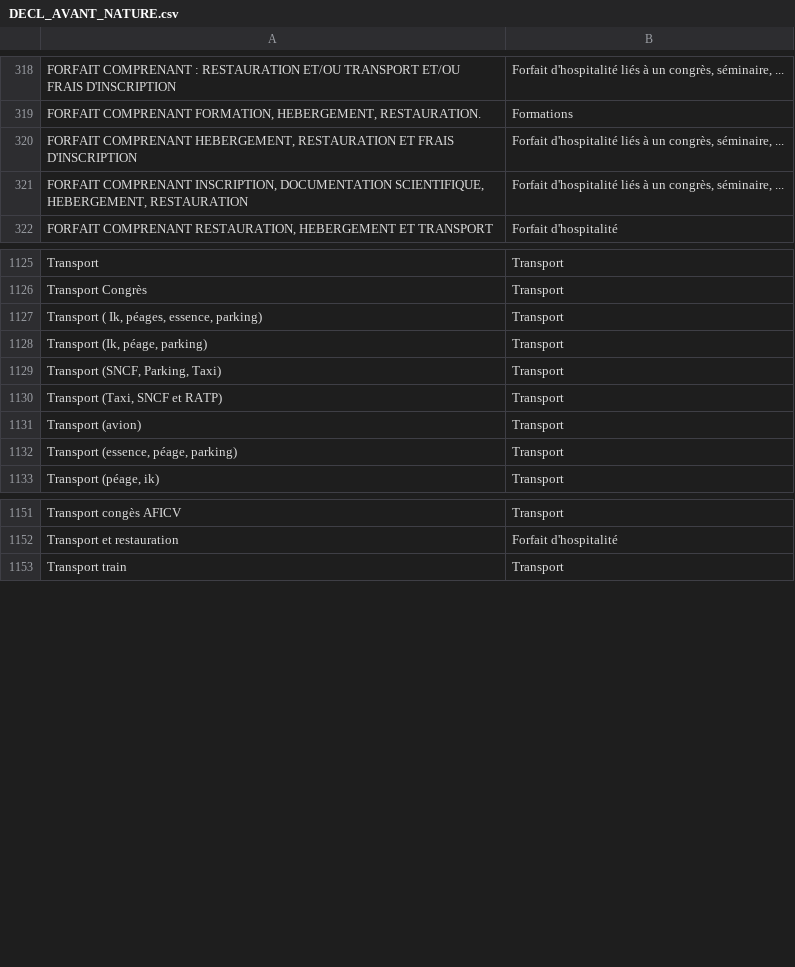
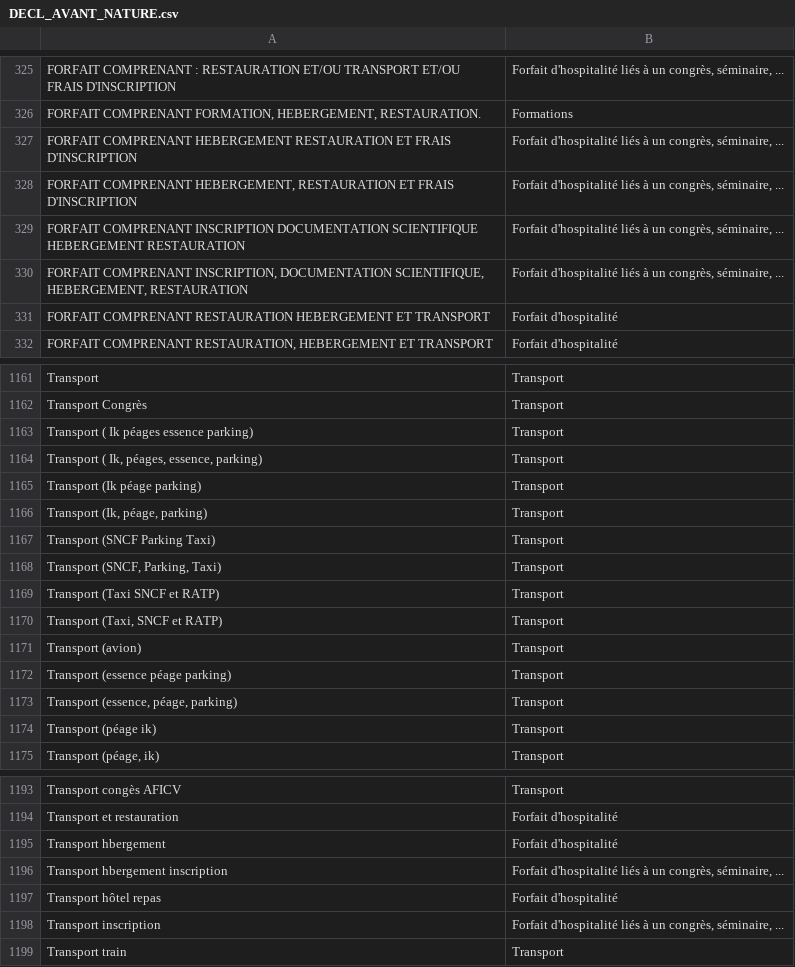
Before and after one commit to regardscitoyens/sunshine-data, a CSV file: data/unifier/DECL_AVANT_NATURE.csv, drawn as a sheet; only a part is shown, gaps mark what is left out; the diff covers the shown part only; the diff names each change by its address in the sheet, - before the commit and + after, or states it on an @@ line.

```diff
--- a/data/unifier/DECL_AVANT_NATURE.csv
+++ b/data/unifier/DECL_AVANT_NATURE.csv
+row 327: FORFAIT COMPRENANT HEBERGEMENT RESTAURATION ET FRAIS D'INSCRIPTION | Forfait d'hospitalité liés à un congrès, séminaire, ...
+row 329: FORFAIT COMPRENANT INSCRIPTION DOCUMENTATION SCIENTIFIQUE HEBERGEMENT RESTAURATION | Forfait d'hospitalité liés à un congrès, séminaire, ...
+row 331: FORFAIT COMPRENANT RESTAURATION HEBERGEMENT ET TRANSPORT | Forfait d'hospitalité
+row 1163: Transport ( Ik péages essence parking) | Transport
+row 1165: Transport (Ik péage parking) | Transport
+row 1167: Transport (SNCF Parking Taxi) | Transport
+row 1169: Transport (Taxi SNCF et RATP) | Transport
+row 1172: Transport (essence péage parking) | Transport
+row 1174: Transport (péage ik) | Transport
+row 1195: Transport hbergement | Forfait d'hospitalité
+row 1196: Transport hbergement inscription | Forfait d'hospitalité liés à un congrès, séminaire, ...
+row 1197: Transport hôtel repas | Forfait d'hospitalité
+row 1198: Transport inscription | Forfait d'hospitalité liés à un congrès, séminaire, ...
```
Also changed, not shown: 49 added rows and 2 edited cells elsewhere in this file, data/unifier/LABO.csv.
